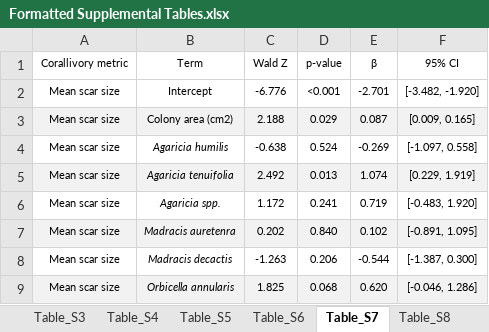
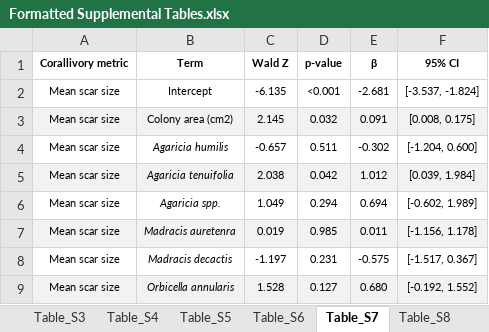
Before and after one commit to hannahrempel/ecological_drivers_corallivory, an Excel workbook: supplements/Formatted Supplemental Tables.xlsx, sheet Table_S7, drawn as a sheet; only a part is shown; values as stored, in another font and other column widths than the file's, no borders; the diff covers the shown part only; the diff names each change by its address in the sheet, - before the commit and + after, or states it on an @@ line.

Commit message:
Changing supplemental table format
Made back transformation of effect sizes more clear and streamlined in the script

```diff
--- a/supplements/Formatted Supplemental Tables.xlsx (sheet Table_S7)
+++ b/supplements/Formatted Supplemental Tables.xlsx (sheet Table_S7)
-A1:F1 bold: off
+A1:F1 bold: on
-C2 (Wald Z): -6.776
+C2 (Wald Z): -6.135
-E2 (β): -2.701
+E2 (β): -2.681
-F2 (95% CI): [-3.482, -1.920]
+F2 (95% CI): [-3.537, -1.824]
-C3 (Wald Z): 2.188
+C3 (Wald Z): 2.145
-D3 (p-value): 0.029
+D3 (p-value): 0.032
-E3 (β): 0.087
+E3 (β): 0.091
-F3 (95% CI): [0.009, 0.165]
+F3 (95% CI): [0.008, 0.175]
-C4 (Wald Z): -0.638
+C4 (Wald Z): -0.657
-D4 (p-value): 0.524
+D4 (p-value): 0.511
-E4 (β): -0.269
+E4 (β): -0.302
-F4 (95% CI): [-1.097, 0.558]
+F4 (95% CI): [-1.204, 0.600]
-C5 (Wald Z): 2.492
+C5 (Wald Z): 2.038
-D5 (p-value): 0.013
+D5 (p-value): 0.042
-E5 (β): 1.074
+E5 (β): 1.012
-F5 (95% CI): [0.229, 1.919]
+F5 (95% CI): [0.039, 1.984]
-C6 (Wald Z): 1.172
+C6 (Wald Z): 1.049
-D6 (p-value): 0.241
+D6 (p-value): 0.294
-E6 (β): 0.719
+E6 (β): 0.694
-F6 (95% CI): [-0.483, 1.920]
+F6 (95% CI): [-0.602, 1.989]
-C7 (Wald Z): 0.202
+C7 (Wald Z): 0.019
-D7 (p-value): 0.840
+D7 (p-value): 0.985
-E7 (β): 0.102
+E7 (β): 0.011
-F7 (95% CI): [-0.891, 1.095]
+F7 (95% CI): [-1.156, 1.178]
-C8 (Wald Z): -1.263
+C8 (Wald Z): -1.197
-D8 (p-value): 0.206
+D8 (p-value): 0.231
-E8 (β): -0.544
+E8 (β): -0.575
-F8 (95% CI): [-1.387, 0.300]
+F8 (95% CI): [-1.517, 0.367]
-C9 (Wald Z): 1.825
+C9 (Wald Z): 1.528
-D9 (p-value): 0.068
+D9 (p-value): 0.127
-E9 (β): 0.620
+E9 (β): 0.680
-F9 (95% CI): [-0.046, 1.286]
+F9 (95% CI): [-0.192, 1.552]
```
Also changed, not shown: 30 edited cells elsewhere in this sheet, sheet Table_S8, sheet Table_S5, sheet Table_S6, sheet Table_S4, sheet Table_S1, sheet Table_S3, 1 more sheet, 16 other files.
